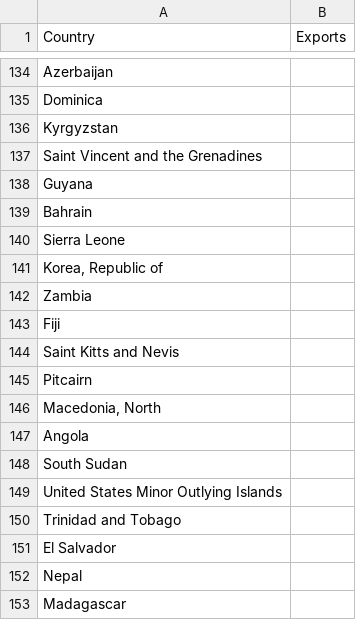
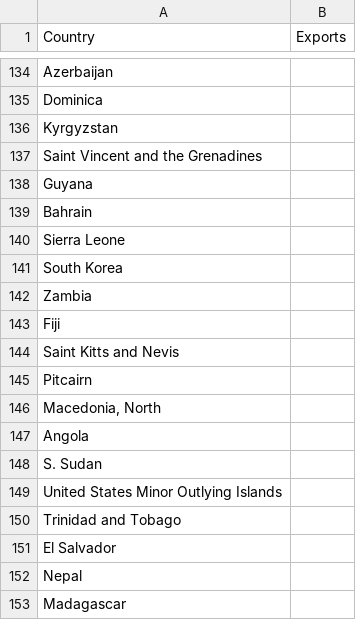
Before and after one commit to samedwardsjones/datascience, a CSV file: avocadotouk.csv, drawn as a sheet; only a part is shown, gaps mark what is left out; the diff covers the shown part only; the diff names each change by its address in the sheet, - before the commit and + after, or states it on an @@ line.

```diff
--- a/avocadotouk.csv
+++ b/avocadotouk.csv
-A141 (Country): Korea, Republic of
+A141 (Country): South Korea
-A148 (Country): South Sudan
+A148 (Country): S. Sudan
```
Also changed, not shown: 7 added rows and 9 edited cells elsewhere in this file.
